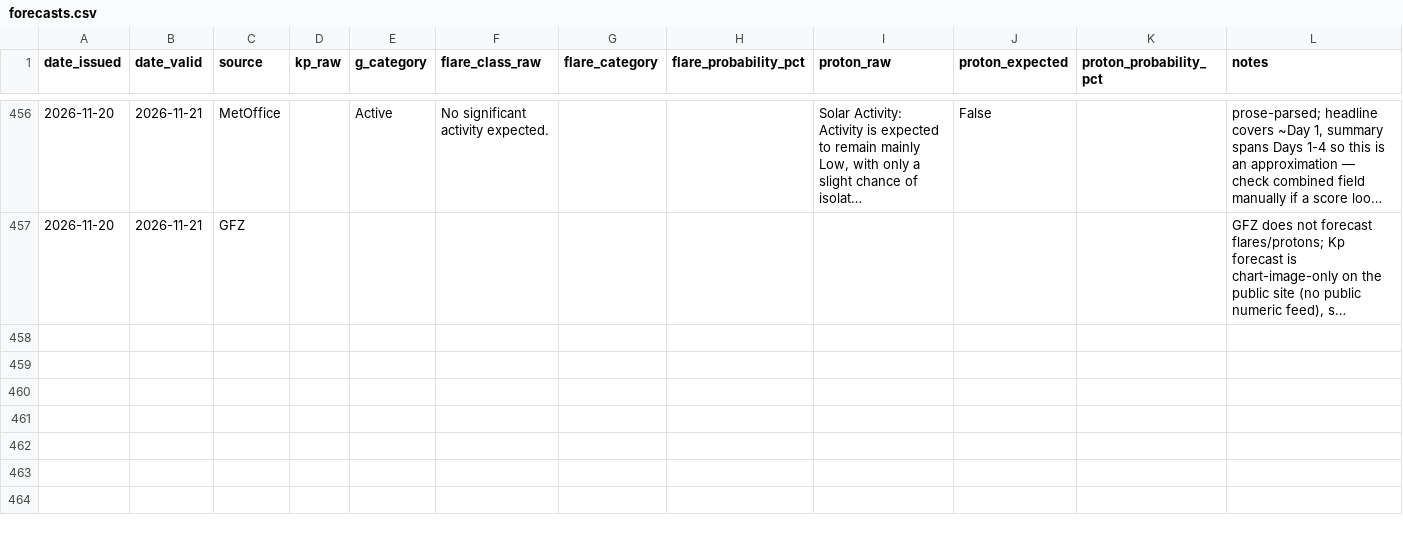
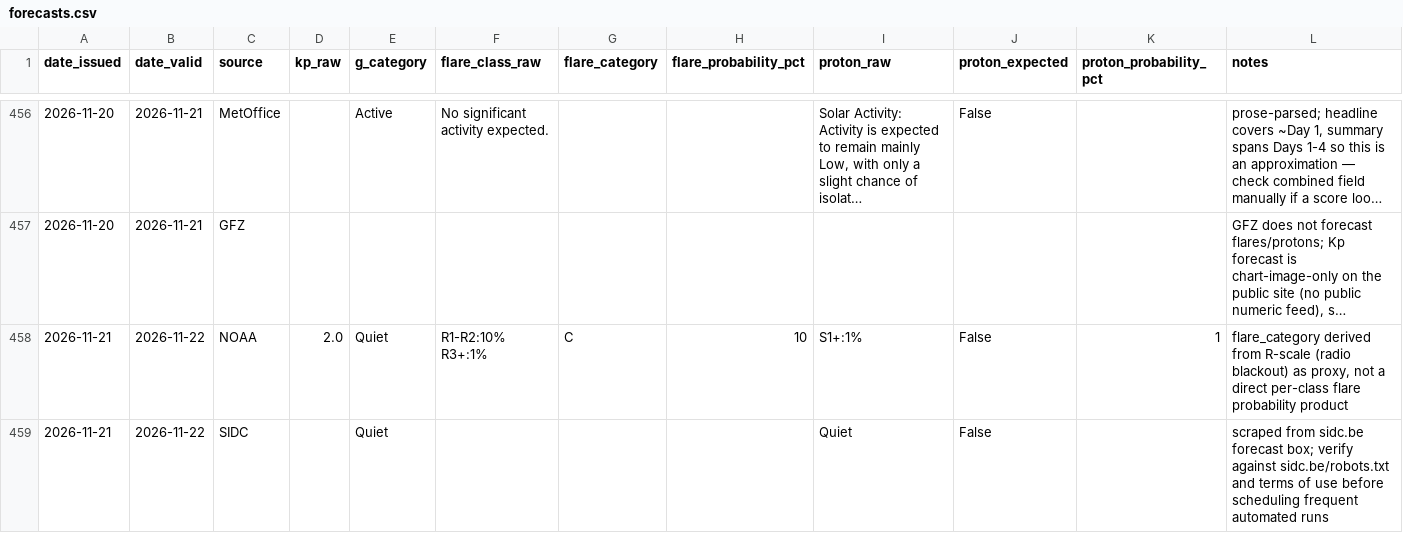
Before and after one commit to MetopRBr/space-weather-verify, a CSV file: data/forecasts.csv, drawn as a sheet; only a part is shown, gaps mark what is left out; long unchanged cells end in …; the diff covers the shown part only; the diff names each change by its address in the sheet, - before the commit and + after, or states it on an @@ line.

```diff
--- a/data/forecasts.csv
+++ b/data/forecasts.csv
+row 458: 2026-11-21 | 2026-11-22 | NOAA | 2.0 | Quiet | R1-R2:10% R3+:1% | C | 10 | S1+:1% | False | 1 | flare_category derived from R-scale (radio blackout) as proxy, not a direct per-class flare probability product
+row 459: 2026-11-21 | 2026-11-22 | SIDC |  | Quiet |  |  |  | Quiet | False |  | scraped from sidc.be forecast box; verify against sidc.be/robots.txt and terms of use before scheduling frequent automated runs
```
Also changed, not shown: 2 added rows elsewhere in this file, data/observed.csv, data/scorecard.csv.
